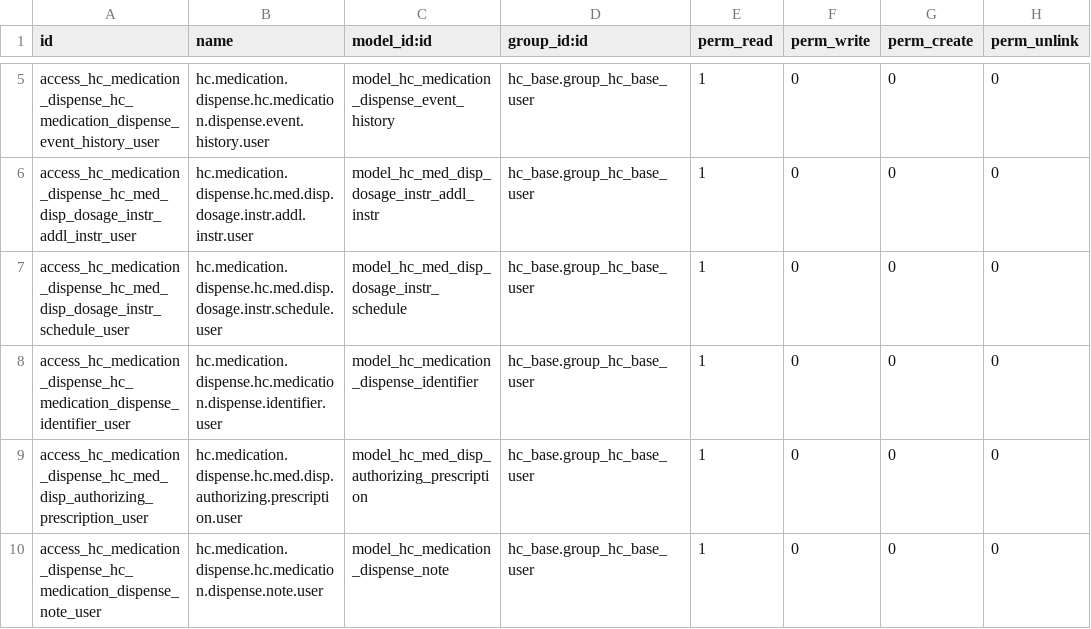
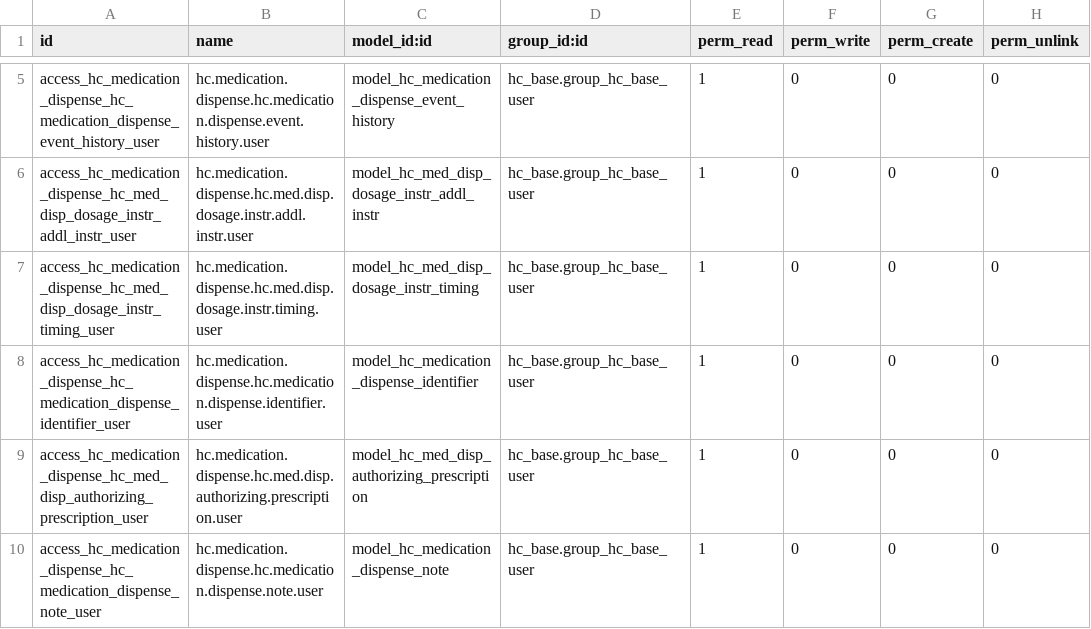
Before and after one commit to LasLabs/odoo-fhir, a CSV file: addons/hc_medication_dispense/security/ir.model.access.csv, drawn as a sheet; only a part is shown, gaps mark what is left out.

```diff
--- a/addons/hc_medication_dispense/security/ir.model.access.csv
+++ b/addons/hc_medication_dispense/security/ir.model.access.csv
@@ -6,3 +6,3 @@ access_hc_medication_dispense_hc_medication_dispense_event_history_user,hc.medic
 access_hc_medication_dispense_hc_med_disp_dosage_instr_addl_instr_user,hc.medication.dispense.hc.med.disp.dosage.instr.addl.instr.user,model_hc_med_disp_dosage_instr_addl_instr,hc_base.group_hc_base_user,1,0,0,0
-access_hc_medication_dispense_hc_med_disp_dosage_instr_schedule_user,hc.medication.dispense.hc.med.disp.dosage.instr.schedule.user,model_hc_med_disp_dosage_instr_schedule,hc_base.group_hc_base_user,1,0,0,0
+access_hc_medication_dispense_hc_med_disp_dosage_instr_timing_user,hc.medication.dispense.hc.med.disp.dosage.instr.timing.user,model_hc_med_disp_dosage_instr_timing,hc_base.group_hc_base_user,1,0,0,0
 access_hc_medication_dispense_hc_medication_dispense_identifier_user,hc.medication.dispense.hc.medication.dispense.identifier.user,model_hc_medication_dispense_identifier,hc_base.group_hc_base_user,1,0,0,0
```
Also changed, not shown: 4 other files.
